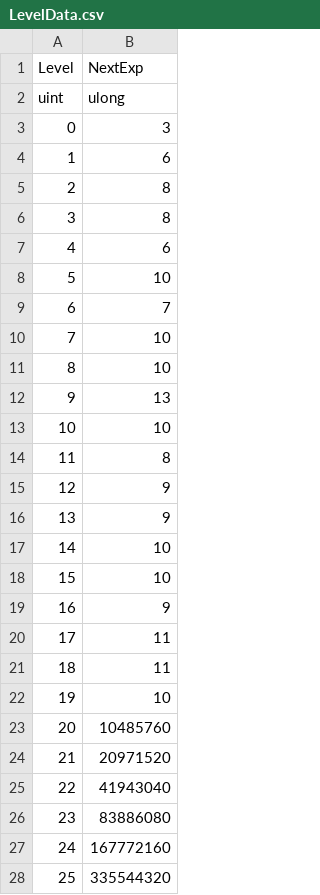
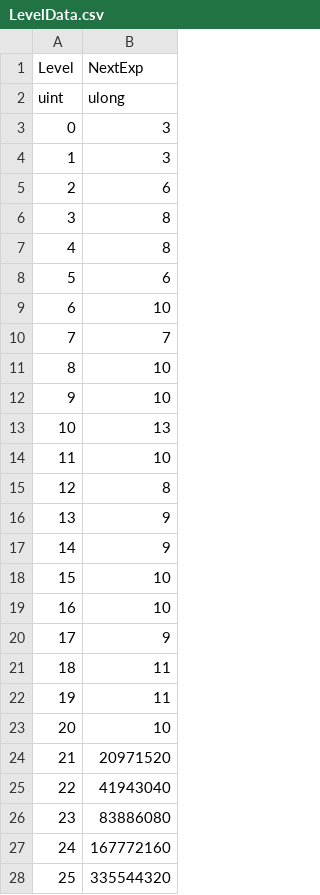
Before and after one commit to theTann/MathShooter, a CSV file: TableConverter/output/net9.0/csv/LevelData.csv, drawn as a sheet; only a part is shown.

```diff
--- a/TableConverter/output/net9.0/csv/LevelData.csv
+++ b/TableConverter/output/net9.0/csv/LevelData.csv
@@ -3,22 +3,22 @@ uint,ulong
 0,3
-1,6
-2,8
+1,3
+2,6
 3,8
-4,6
-5,10
-6,7
-7,10
+4,8
+5,6
+6,10
+7,7
 8,10
-9,13
-10,10
-11,8
-12,9
+9,10
+10,13
+11,10
+12,8
 13,9
-14,10
+14,9
 15,10
-16,9
-17,11
+16,10
+17,9
 18,11
-19,10
-20,10485760
+19,11
+20,10
 21,20971520
```
Also changed, not shown: 5 other files.
